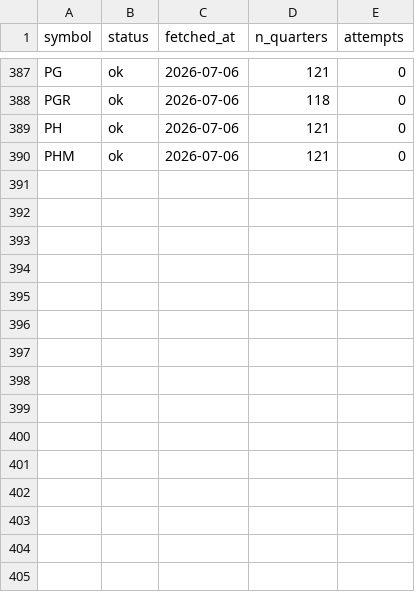
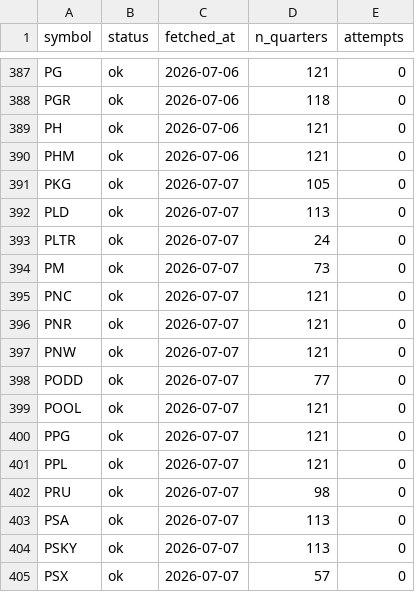
Before and after one commit to lithin45/swing-trading-usa, a CSV file: data/earnings_backfill_state.csv, drawn as a sheet; only a part is shown, gaps mark what is left out; the diff names each change by its address in the sheet, - before the commit and + after, or states it on an @@ line.

```diff
--- a/data/earnings_backfill_state.csv
+++ b/data/earnings_backfill_state.csv
+row 391: PKG | ok | 2026-07-07 | 105 | 0
+row 392: PLD | ok | 2026-07-07 | 113 | 0
+row 393: PLTR | ok | 2026-07-07 | 24 | 0
+row 394: PM | ok | 2026-07-07 | 73 | 0
+row 395: PNC | ok | 2026-07-07 | 121 | 0
+row 396: PNR | ok | 2026-07-07 | 121 | 0
+row 397: PNW | ok | 2026-07-07 | 121 | 0
+row 398: PODD | ok | 2026-07-07 | 77 | 0
+row 399: POOL | ok | 2026-07-07 | 121 | 0
+row 400: PPG | ok | 2026-07-07 | 121 | 0
+row 401: PPL | ok | 2026-07-07 | 121 | 0
+row 402: PRU | ok | 2026-07-07 | 98 | 0
+row 403: PSA | ok | 2026-07-07 | 113 | 0
+row 404: PSKY | ok | 2026-07-07 | 113 | 0
+row 405: PSX | ok | 2026-07-07 | 57 | 0
```
Also changed, not shown: 1 other file.
